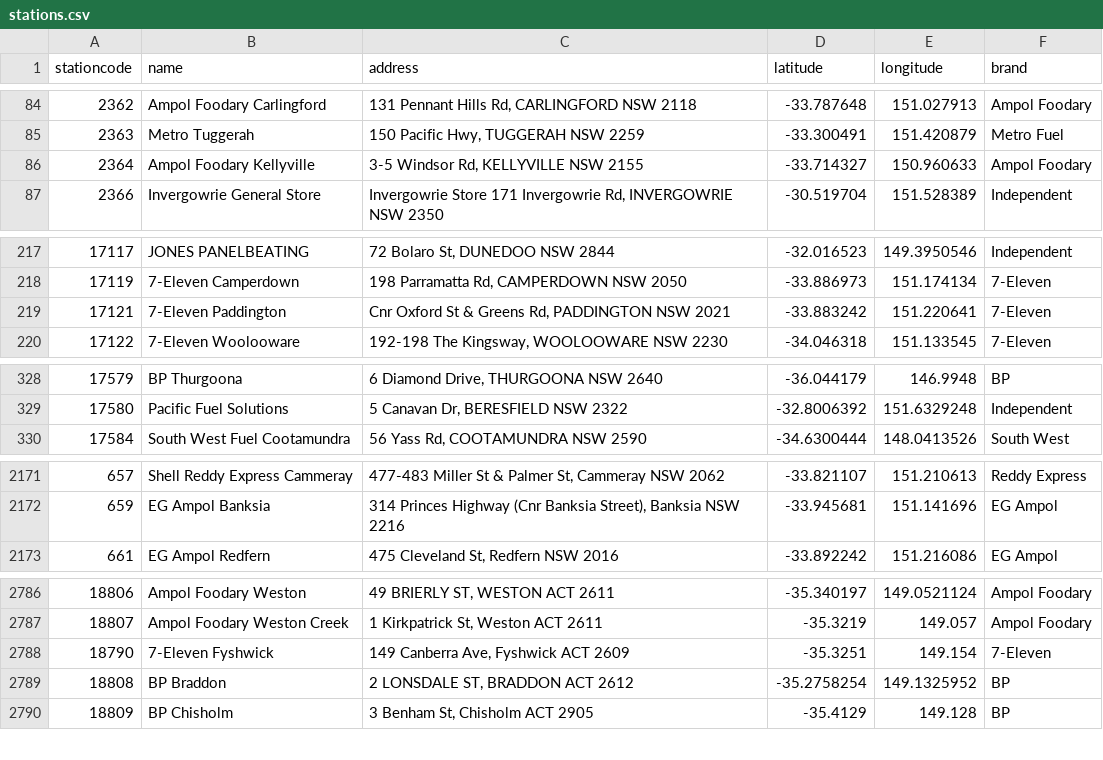
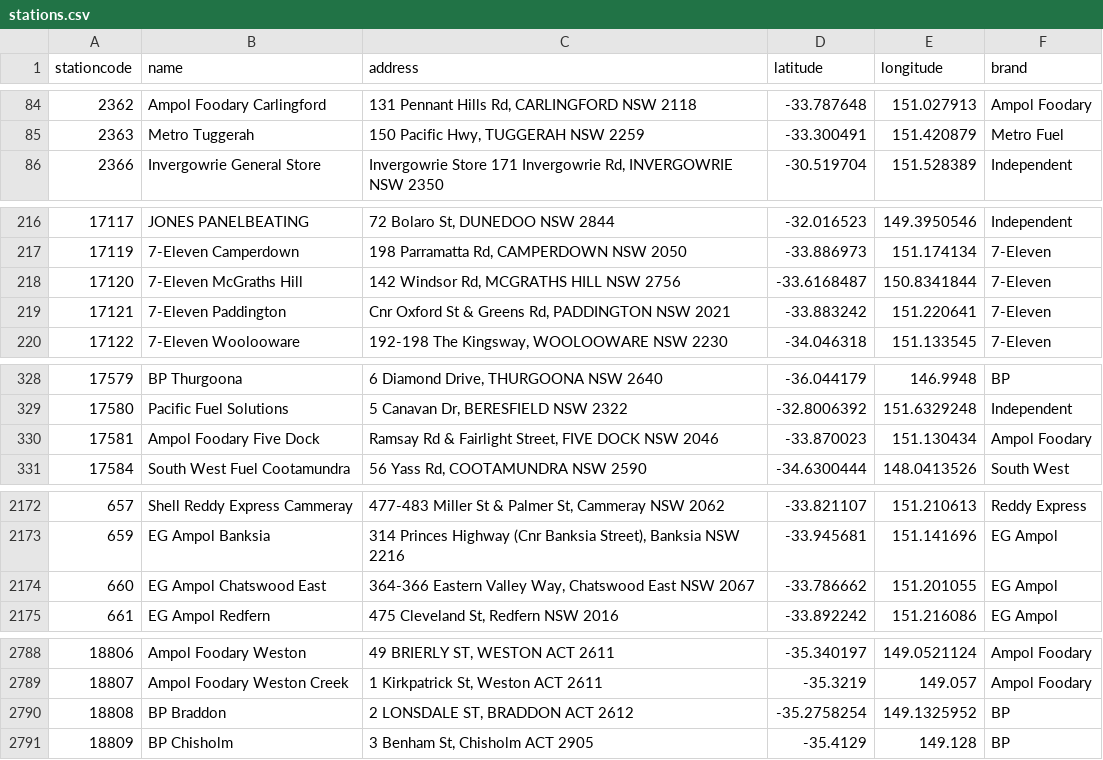
Before and after one commit to ankur794/nsw-fuel-price-analysis, a CSV file: stations.csv, drawn as a sheet; only a part is shown, gaps mark what is left out; removed rows and columns are numbered as before the commit, all else as after; the diff covers the shown part only; the diff names each change by its address in the sheet, - before the commit and + after, or states it on an @@ line.

Commit message:
Update fuel data

```diff
--- a/stations.csv
+++ b/stations.csv
-row 86: 2364 | Ampol Foodary Kellyville | 3-5 Windsor Rd, KELLYVILLE NSW 2155 | -33.714327 | 150.960633 | Ampol Foodary
+row 218: 17120 | 7-Eleven McGraths Hill | 142 Windsor Rd, MCGRATHS HILL NSW 2756 | -33.6168487 | 150.8341844 | 7-Eleven
+row 330: 17581 | Ampol Foodary Five Dock | Ramsay Rd & Fairlight Street, FIVE DOCK NSW 2046 | -33.870023 | 151.130434 | Ampol Foodary
+row 2174: 660 | EG Ampol Chatswood East | 364-366 Eastern Valley Way, Chatswood East NSW 2067 | -33.786662 | 151.201055 | EG Ampol
-row 2788: 18790 | 7-Eleven Fyshwick | 149 Canberra Ave, Fyshwick ACT 2609 | -35.3251 | 149.154 | 7-Eleven
```
Also changed, not shown: 1 added row and 2 removed rows elsewhere in this file.
